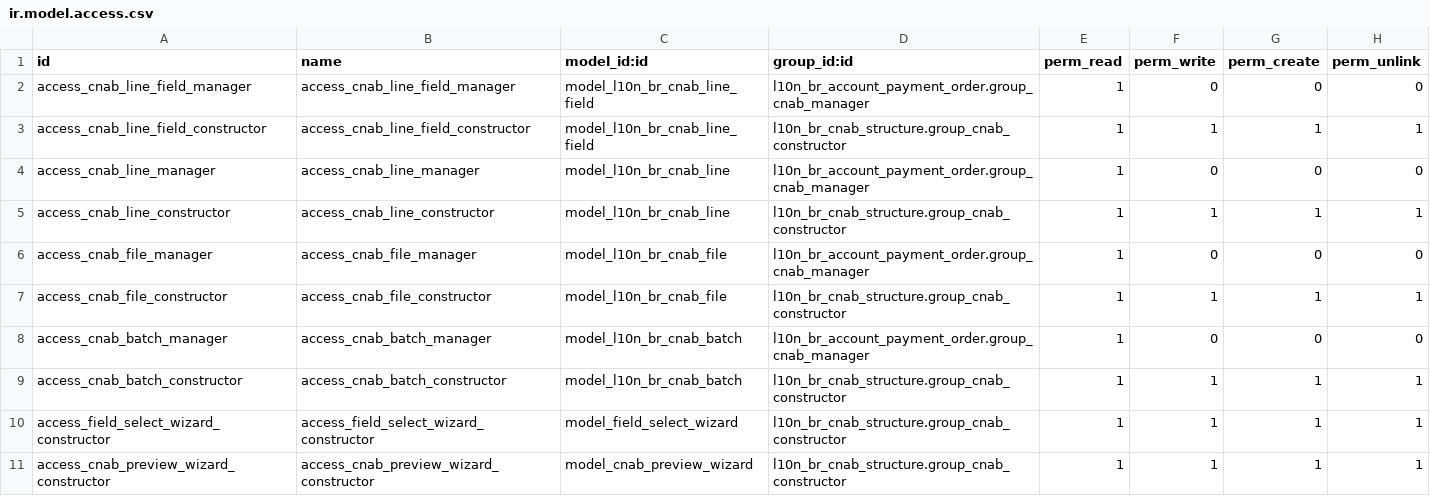
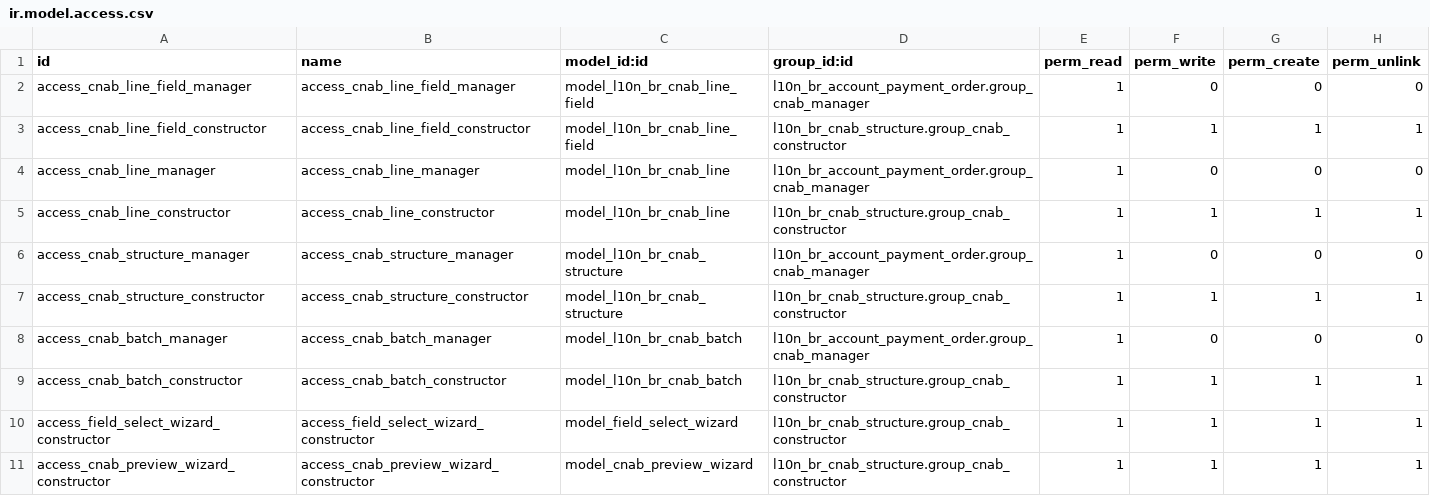
Before and after one commit to felipemotter/l10n-brazil, a CSV file: l10n_br_cnab_structure/security/ir.model.access.csv, drawn as a sheet.

Commit message:
[REF] CNAB file to CNAB structure

```diff
--- a/l10n_br_cnab_structure/security/ir.model.access.csv
+++ b/l10n_br_cnab_structure/security/ir.model.access.csv
@@ -5,4 +5,4 @@ access_cnab_line_manager,access_cnab_line_manager,model_l10n_br_cnab_line,l10n_b
 access_cnab_line_constructor,access_cnab_line_constructor,model_l10n_br_cnab_line,l10n_br_cnab_structure.group_cnab_constructor,1,1,1,1
-access_cnab_file_manager,access_cnab_file_manager,model_l10n_br_cnab_file,l10n_br_account_payment_order.group_cnab_manager,1,0,0,0
-access_cnab_file_constructor,access_cnab_file_constructor,model_l10n_br_cnab_file,l10n_br_cnab_structure.group_cnab_constructor,1,1,1,1
+access_cnab_structure_manager,access_cnab_structure_manager,model_l10n_br_cnab_structure,l10n_br_account_payment_order.group_cnab_manager,1,0,0,0
+access_cnab_structure_constructor,access_cnab_structure_constructor,model_l10n_br_cnab_structure,l10n_br_cnab_structure.group_cnab_constructor,1,1,1,1
 access_cnab_batch_manager,access_cnab_batch_manager,model_l10n_br_cnab_batch,l10n_br_account_payment_order.group_cnab_manager,1,0,0,0
```
Also changed, not shown: l10n_br_cnab_structure/data/l10n_br_cnab.line.csv, 11 other files.
